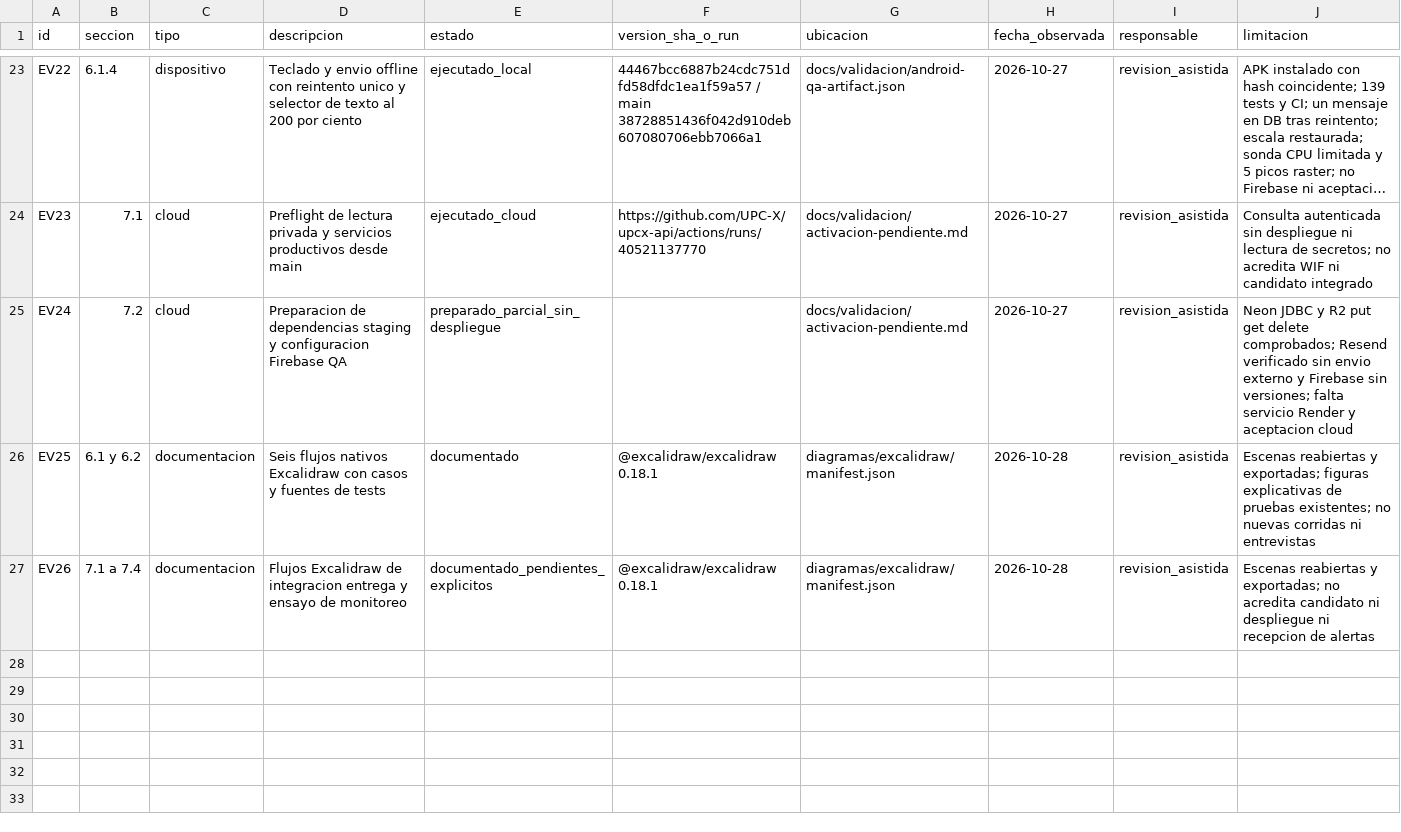
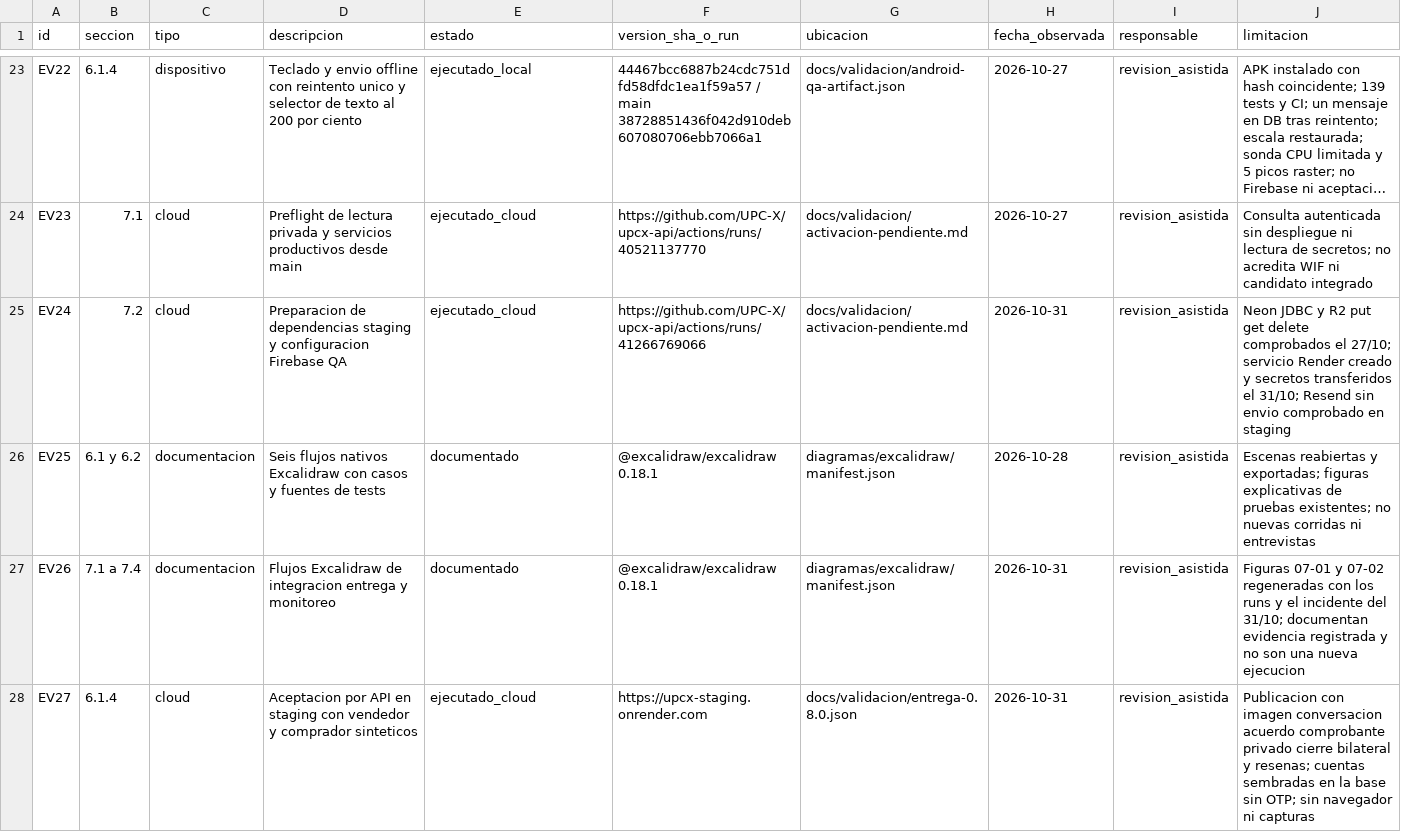
Before and after one commit to UPC-X/report-UPC, a CSV file: docs/validacion/matriz-evidencia.csv, drawn as a sheet; only a part is shown, gaps mark what is left out; long unchanged cells end in …; the diff covers the shown part only; the diff names each change by its address in the sheet, - before the commit and + after, or states it on an @@ line.

Commit message:
docs: acreditar entrega 0.8.0 y sincronizar diagramas del informe

```diff
--- a/docs/validacion/matriz-evidencia.csv
+++ b/docs/validacion/matriz-evidencia.csv
-E25 (estado): preparado_parcial_sin_despliegue
+E25 (estado): ejecutado_cloud
-F25 (version_sha_o_run): (empty)
+F25 (version_sha_o_run): https://github.com/UPC-X/upcx-api/actions/runs/41266769066
-H25 (fecha_observada): 2026-10-27
+H25 (fecha_observada): 2026-10-31
-J25 (limitacion): …get delete comprobados; Resend verificado sin envio externo y Firebase sin versiones; falta servicio Render y aceptacion cloud
+J25 (limitacion): …get delete comprobados el 27/10; servicio Render creado y secretos transferidos el 31/10; Resend sin envio comprobado en staging
-D27 (descripcion): …entrega y ensayo de monitoreo
+D27 (descripcion): …entrega y monitoreo
-E27 (estado): documentado_pendientes_explicitos
+E27 (estado): documentado
-H27 (fecha_observada): 2026-10-28
+H27 (fecha_observada): 2026-10-31
-J27 (limitacion): Escenas reabiertas y exportadas; no acredita candidato ni despliegue ni recepcion de alertas
+J27 (limitacion): Figuras 07-01 y 07-02 regeneradas con los runs y el incidente del 31/10; documentan evidencia registrada y no son una nueva ejecucion
+row 28: EV27 | 6.1.4 | cloud | Aceptacion por API en staging con vendedor y comprador sinteticos | ejecutado_cloud | https://upcx-staging.onrender.com | docs/validacion/entrega-0.8.0.json | 2026-10-31 | revision_asistida | Publicacion con imagen conversacion acuerdo comprobante privado cierre bilateral y resenas; cuentas sembradas en la base sin OTP; sin navegador ni capturas
```
Also changed, not shown: 4 added rows and 22 edited cells elsewhere in this file, 27 other files.
